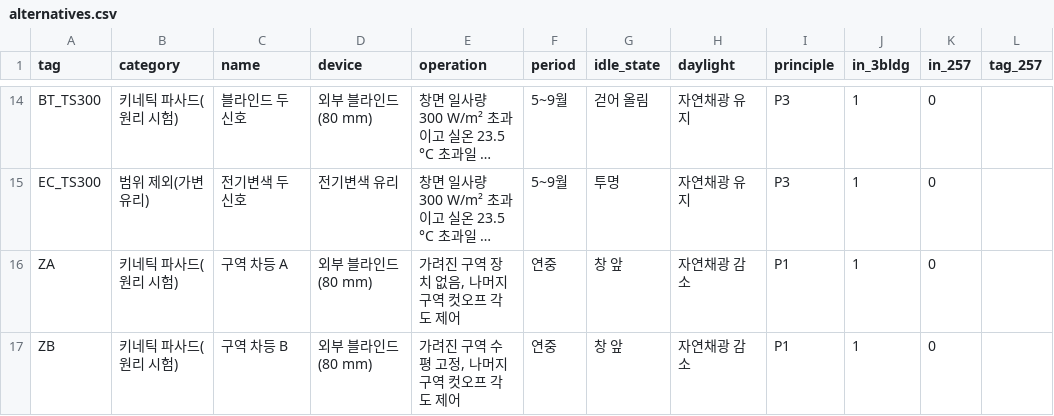
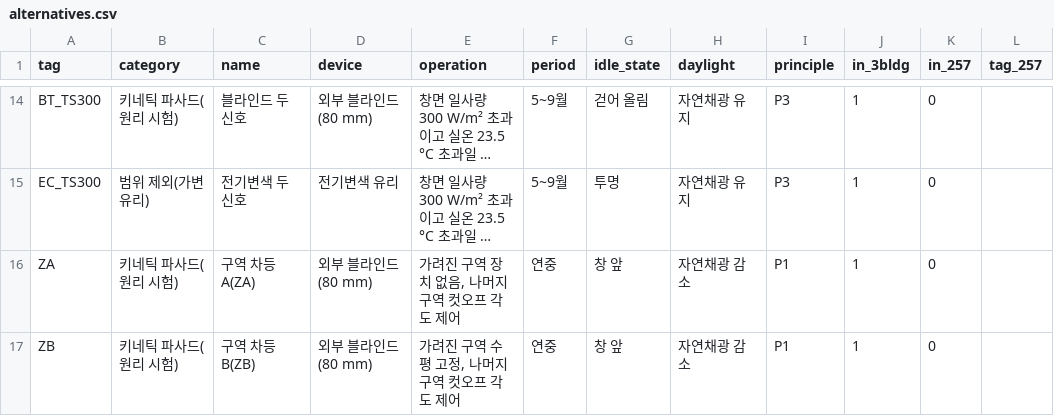
Before and after one commit to m48a2c999-svg/badtm, a CSV file: data/db/csv/alternatives.csv, drawn as a sheet; only a part is shown, gaps mark what is left out; long unchanged cells end in …; the diff names each change by its address in the sheet, - before the commit and + after, or states it on an @@ line.

```diff
--- a/data/db/csv/alternatives.csv
+++ b/data/db/csv/alternatives.csv
-C16 (name): 구역 차등 A
+C16 (name): 구역 차등 A(ZA)
-C17 (name): 구역 차등 B
+C17 (name): 구역 차등 B(ZB)
```
Also changed, not shown: data/db/csv/buildings.csv, data/db/csv/districts.csv, 8 other files.
